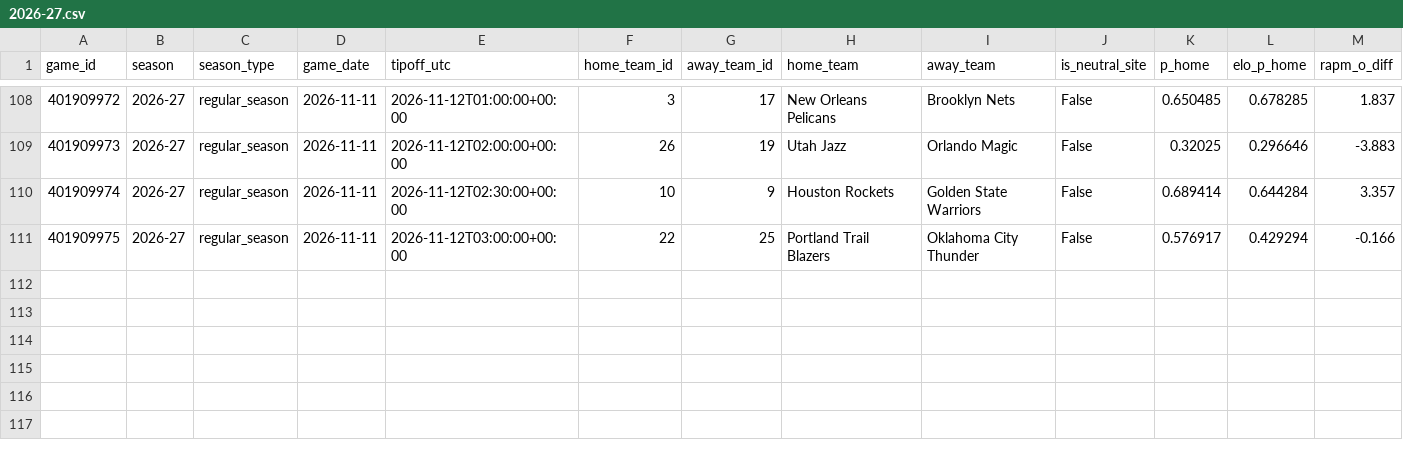
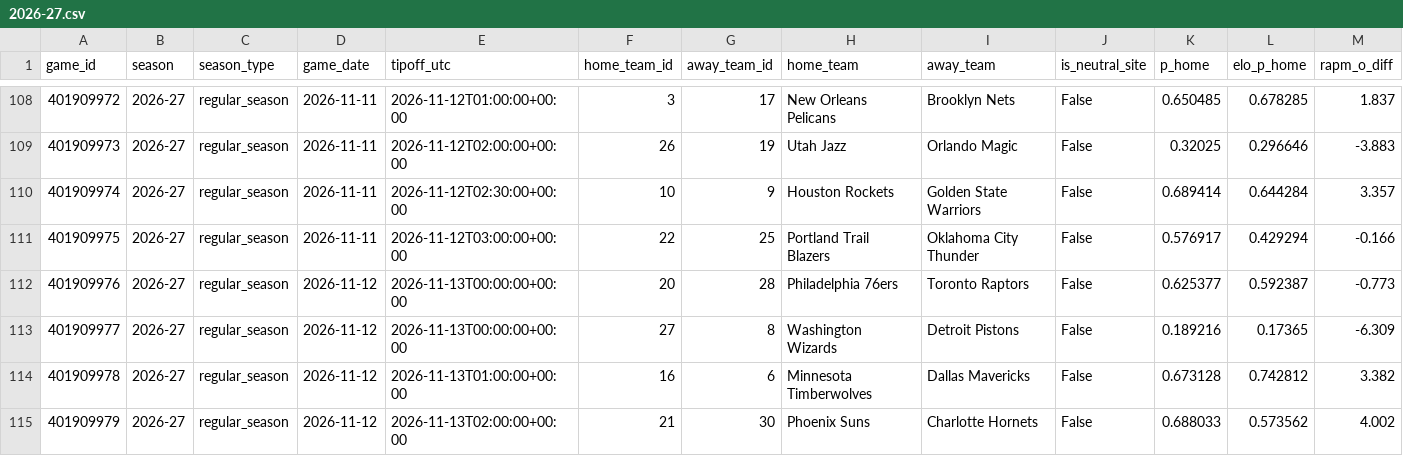
Before and after one commit to garettprestholdt/nba-forecast, a CSV file: shadow/hybrid-v2/2026-27.csv, drawn as a sheet; only a part is shown, gaps mark what is left out; rows hold the shown columns only; the diff names each change by its address in the sheet, - before the commit and + after, or states it on an @@ line.

```diff
--- a/shadow/hybrid-v2/2026-27.csv
+++ b/shadow/hybrid-v2/2026-27.csv
+row 112: 401909976 | 2026-27 | regular_season | 2026-11-12 | 2026-11-13T00:00:00+00:00 | 20 | 28 | Philadelphia 76ers | Toronto Raptors | False | 0.625377 | 0.592387 | -0.773
+row 113: 401909977 | 2026-27 | regular_season | 2026-11-12 | 2026-11-13T00:00:00+00:00 | 27 | 8 | Washington Wizards | Detroit Pistons | False | 0.189216 | 0.17365 | -6.309
+row 114: 401909978 | 2026-27 | regular_season | 2026-11-12 | 2026-11-13T01:00:00+00:00 | 16 | 6 | Minnesota Timberwolves | Dallas Mavericks | False | 0.673128 | 0.742812 | 3.382
+row 115: 401909979 | 2026-27 | regular_season | 2026-11-12 | 2026-11-13T02:00:00+00:00 | 21 | 30 | Phoenix Suns | Charlotte Hornets | False | 0.688033 | 0.573562 | 4.002
```
Also changed, not shown: availability/2026-27-results.csv, availability/2026-27.csv, 20 other files.
